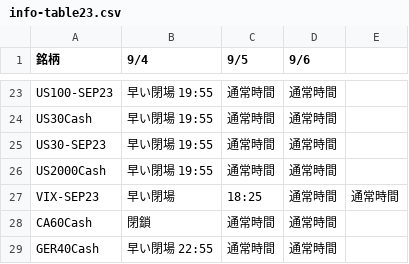
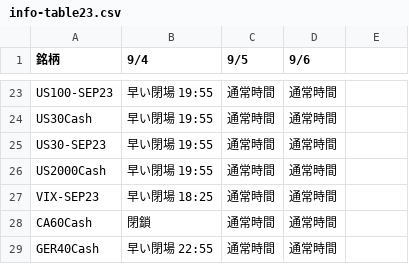
Before and after one commit to gnidart-mx/gnidart-mx.github.io, a CSV file: _data/info-table23.csv, drawn as a sheet; only a part is shown, gaps mark what is left out.

Commit message:
reupagain

```diff
--- a/_data/info-table23.csv
+++ b/_data/info-table23.csv
@@ -26,3 +26,3 @@ US30-SEP23, 早い閉場 19:55, 通常時間, 通常時間
 US2000Cash, 早い閉場 19:55, 通常時間, 通常時間
-VIX-SEP23, 早い閉場, 18:25, 通常時間, 通常時間
+VIX-SEP23, 早い閉場 18:25, 通常時間, 通常時間
 CA60Cash, 閉鎖, 通常時間, 通常時間
```
